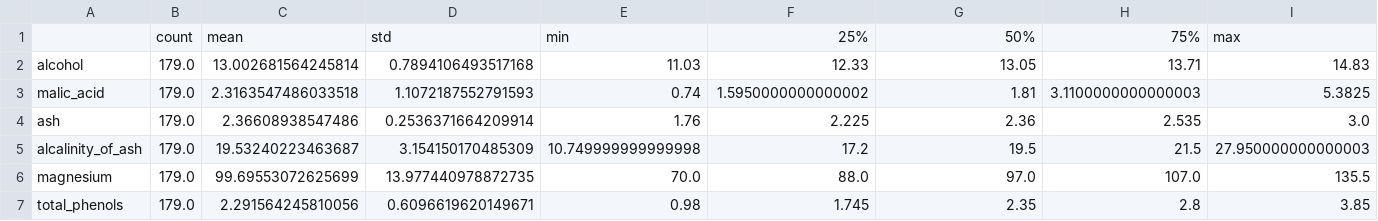
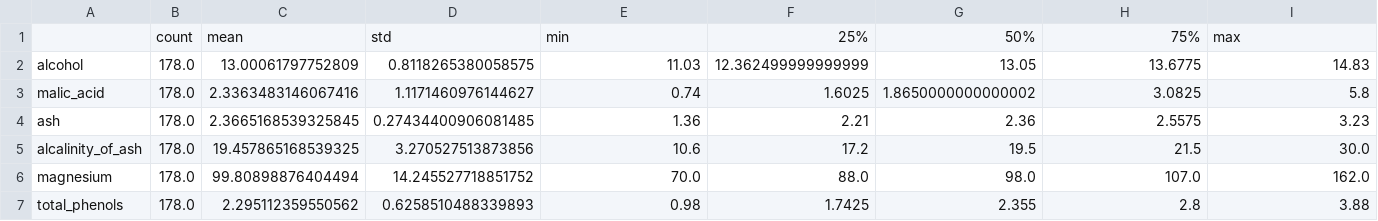
Before and after one commit to Keshari25scs1003002987IILMGN/wine-data-cleaning-project, a CSV file: summary_statistics.csv, drawn as a sheet; only a part is shown; the diff covers the shown part only.

```diff
--- a/summary_statistics.csv
+++ b/summary_statistics.csv
@@ -1,7 +1,7 @@
 ,count,mean,std,min,25%,50%,75%,max
-alcohol,179.0,13.002681564245814,0.7894106493517168,11.03,12.33,13.05,13.71,14.83
-malic_acid,179.0,2.3163547486033518,1.1072187552791593,0.74,1.5950000000000002,1.81,3.1100000000000003,5.3825
-ash,179.0,2.36608938547486,0.2536371664209914,1.76,2.225,2.36,2.535,3.0
-alcalinity_of_ash,179.0,19.53240223463687,3.154150170485309,10.749999999999998,17.2,19.5,21.5,27.950000000000003
-magnesium,179.0,99.69553072625699,13.977440978872735,70.0,88.0,97.0,107.0,135.5
-total_phenols,179.0,2.291564245810056,0.6096619620149671,0.98,1.745,2.35,2.8,3.85
+alcohol,178.0,13.00061797752809,0.8118265380058575,11.03,12.362499999999999,13.05,13.6775,14.83
+malic_acid,178.0,2.3363483146067416,1.1171460976144627,0.74,1.6025,1.8650000000000002,3.0825,5.8
+ash,178.0,2.3665168539325845,0.27434400906081485,1.36,2.21,2.36,2.5575,3.23
+alcalinity_of_ash,178.0,19.457865168539325,3.270527513873856,10.6,17.2,19.5,21.5,30.0
+magnesium,178.0,99.80898876404494,14.245527718851752,70.0,88.0,98.0,107.0,162.0
+total_phenols,178.0,2.295112359550562,0.6258510488339893,0.98,1.7425,2.355,2.8,3.88
```
Also changed, not shown: 42 edited cells elsewhere in this file, 19 other files.
